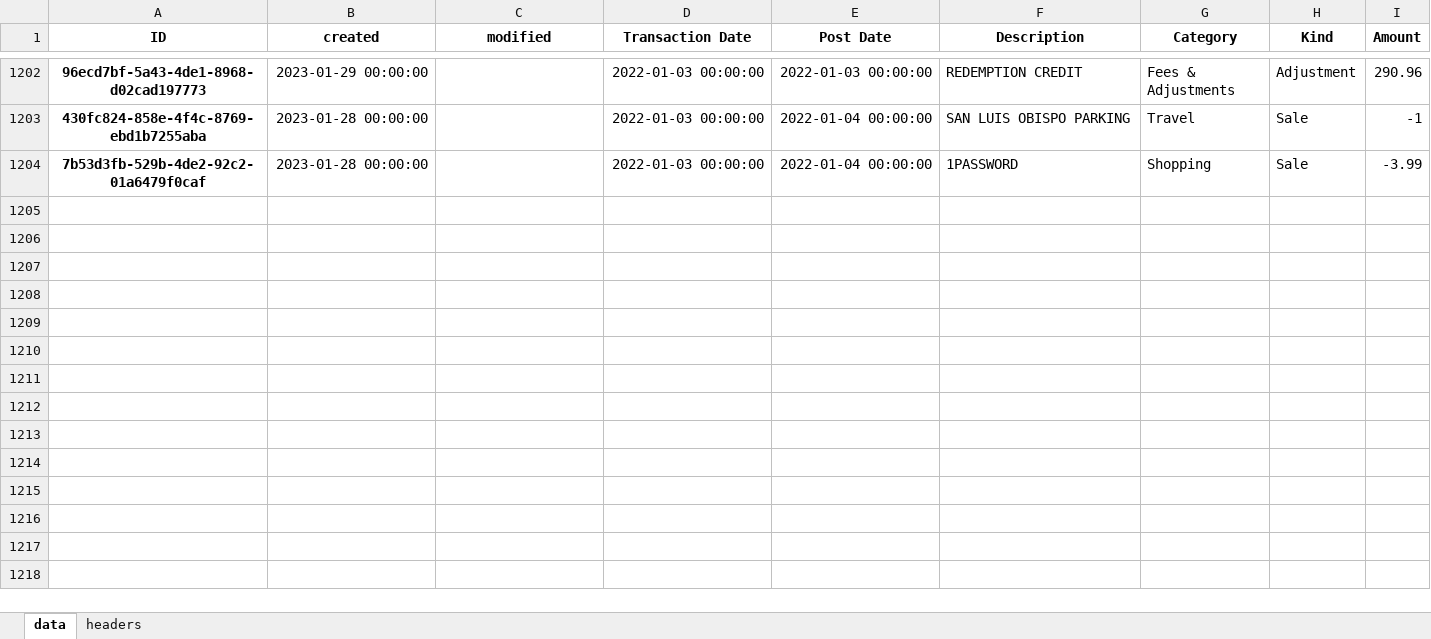
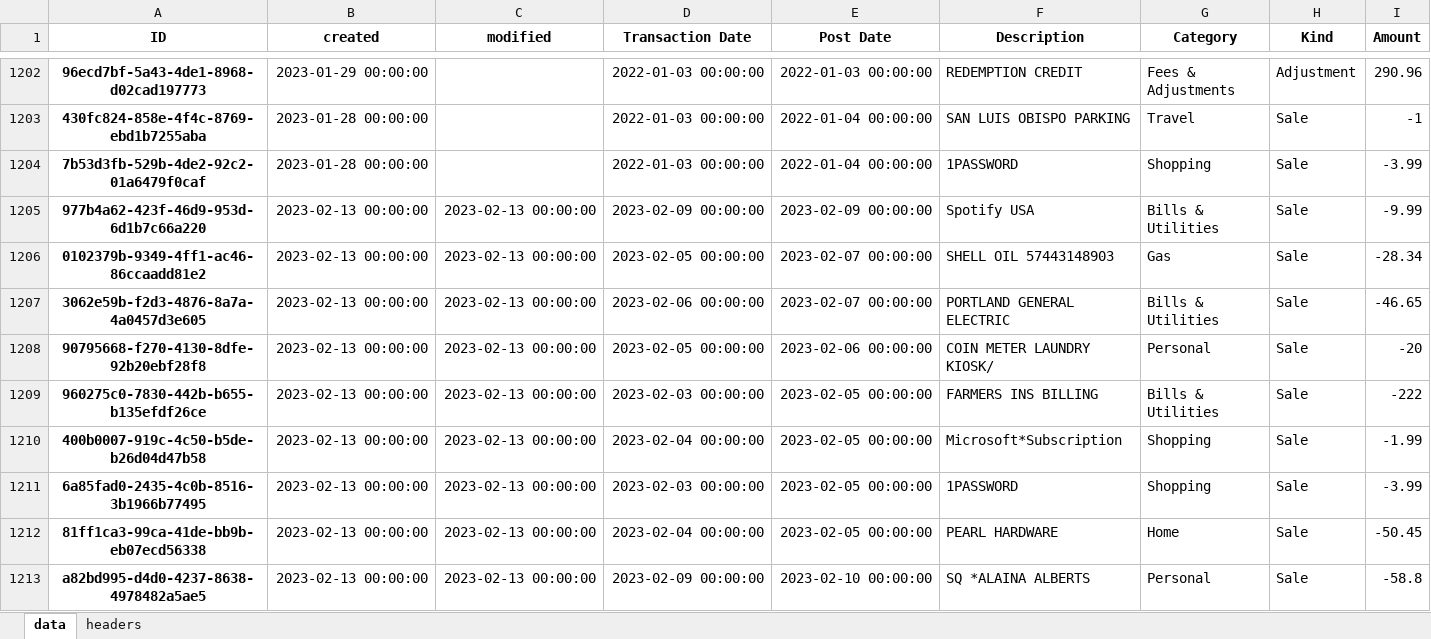
Before and after one commit to datagangstar/Nex, an Excel workbook: backups/transactions.xlsx, sheet data, drawn as a sheet; only a part is shown, gaps mark what is left out; values as stored, in another font and other column widths than the file's, no borders; rows hold the shown columns only; the diff covers the shown part only; the diff names each change by its address in the sheet, - before the commit and + after, or states it on an @@ line.

Commit message:
sumRecurring

```diff
--- a/backups/transactions.xlsx (sheet data)
+++ b/backups/transactions.xlsx (sheet data)
+row 1205: 977b4a62-423f-46d9-953d-6d1b7c66a220 | 2023-02-13 00:00:00 | 2023-02-13 00:00:00 | 2023-02-09 00:00:00 | 2023-02-09 00:00:00 | Spotify USA | Bills & Utilities | Sale | -9.99
+row 1206: 0102379b-9349-4ff1-ac46-86ccaadd81e2 | 2023-02-13 00:00:00 | 2023-02-13 00:00:00 | 2023-02-05 00:00:00 | 2023-02-07 00:00:00 | SHELL OIL 57443148903 | Gas | Sale | -28.34
+row 1207: 3062e59b-f2d3-4876-8a7a-4a0457d3e605 | 2023-02-13 00:00:00 | 2023-02-13 00:00:00 | 2023-02-06 00:00:00 | 2023-02-07 00:00:00 | PORTLAND GENERAL ELECTRIC | Bills & Utilities | Sale | -46.65
+row 1208: 90795668-f270-4130-8dfe-92b20ebf28f8 | 2023-02-13 00:00:00 | 2023-02-13 00:00:00 | 2023-02-05 00:00:00 | 2023-02-06 00:00:00 | COIN METER LAUNDRY KIOSK/ | Personal | Sale | -20
+row 1209: 960275c0-7830-442b-b655-b135efdf26ce | 2023-02-13 00:00:00 | 2023-02-13 00:00:00 | 2023-02-03 00:00:00 | 2023-02-05 00:00:00 | FARMERS INS BILLING | Bills & Utilities | Sale | -222
+row 1210: 400b0007-919c-4c50-b5de-b26d04d47b58 | 2023-02-13 00:00:00 | 2023-02-13 00:00:00 | 2023-02-04 00:00:00 | 2023-02-05 00:00:00 | Microsoft*Subscription | Shopping | Sale | -1.99
+row 1211: 6a85fad0-2435-4c0b-8516-3b1966b77495 | 2023-02-13 00:00:00 | 2023-02-13 00:00:00 | 2023-02-03 00:00:00 | 2023-02-05 00:00:00 | 1PASSWORD | Shopping | Sale | -3.99
+row 1212: 81ff1ca3-99ca-41de-bb9b-eb07ecd56338 | 2023-02-13 00:00:00 | 2023-02-13 00:00:00 | 2023-02-04 00:00:00 | 2023-02-05 00:00:00 | PEARL HARDWARE | Home | Sale | -50.45
+row 1213: a82bd995-d4d0-4237-8638-4978482a5ae5 | 2023-02-13 00:00:00 | 2023-02-13 00:00:00 | 2023-02-09 00:00:00 | 2023-02-10 00:00:00 | SQ *ALAINA ALBERTS | Personal | Sale | -58.8
```
Also changed, not shown: 11 added rows elsewhere in this sheet, datasets/transactions.xlsx, 4 other files.
